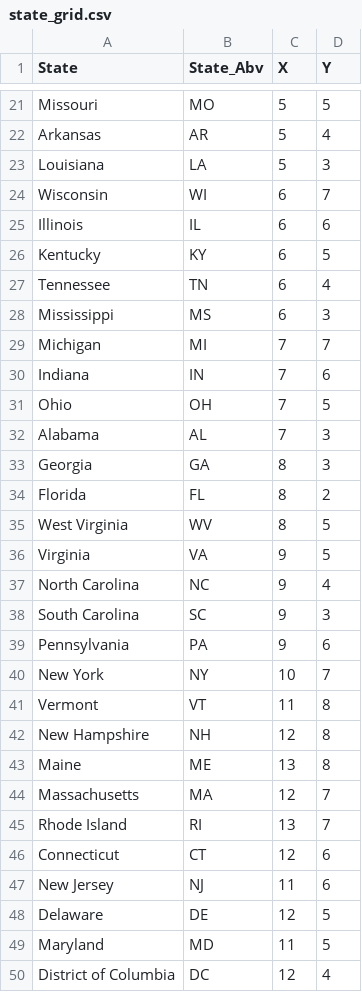
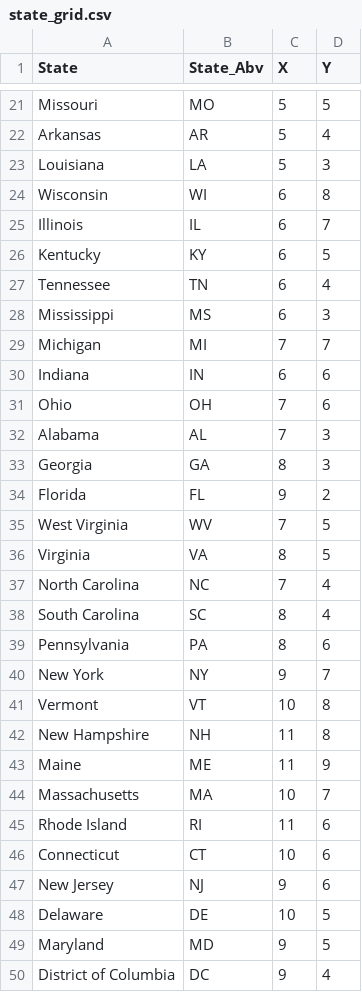
Before and after one commit to vinayplusj/us-election-history-visualization, a CSV file: data/state_grid.csv, drawn as a sheet; only a part is shown, gaps mark what is left out; the diff covers the shown part only.

Commit message:
Update state_grid.csv
Adjusted according to https://www.btskinner.io/code/data/staterbin/

```diff
--- a/data/state_grid.csv
+++ b/data/state_grid.csv
@@ -23,4 +23,4 @@ Arkansas,AR,5,4
 Louisiana,LA,5,3
-Wisconsin,WI,6,7
-Illinois,IL,6,6
+Wisconsin,WI,6,8
+Illinois,IL,6,7
 Kentucky,KY,6,5
@@ -29,22 +29,22 @@ Mississippi,MS,6,3
 Michigan,MI,7,7
-Indiana,IN,7,6
-Ohio,OH,7,5
+Indiana,IN,6,6
+Ohio,OH,7,6
 Alabama,AL,7,3
 Georgia,GA,8,3
-Florida,FL,8,2
-West Virginia,WV,8,5
-Virginia,VA,9,5
-North Carolina,NC,9,4
-South Carolina,SC,9,3
-Pennsylvania,PA,9,6
-New York,NY,10,7
-Vermont,VT,11,8
-New Hampshire,NH,12,8
-Maine,ME,13,8
-Massachusetts,MA,12,7
-Rhode Island,RI,13,7
-Connecticut,CT,12,6
-New Jersey,NJ,11,6
-Delaware,DE,12,5
-Maryland,MD,11,5
-District of Columbia,DC,12,4
+Florida,FL,9,2
+West Virginia,WV,7,5
+Virginia,VA,8,5
+North Carolina,NC,7,4
+South Carolina,SC,8,4
+Pennsylvania,PA,8,6
+New York,NY,9,7
+Vermont,VT,10,8
+New Hampshire,NH,11,8
+Maine,ME,11,9
+Massachusetts,MA,10,7
+Rhode Island,RI,11,6
+Connecticut,CT,10,6
+New Jersey,NJ,9,6
+Delaware,DE,10,5
+Maryland,MD,9,5
+District of Columbia,DC,9,4
```
Also changed, not shown: 7 edited cells elsewhere in this file.
